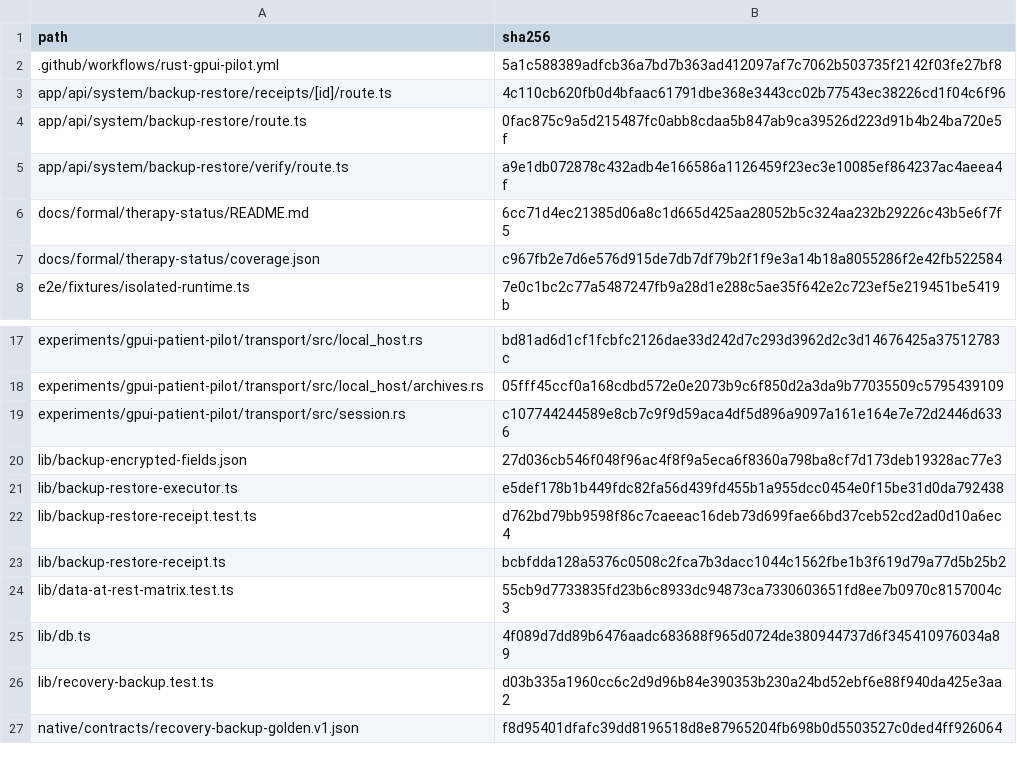
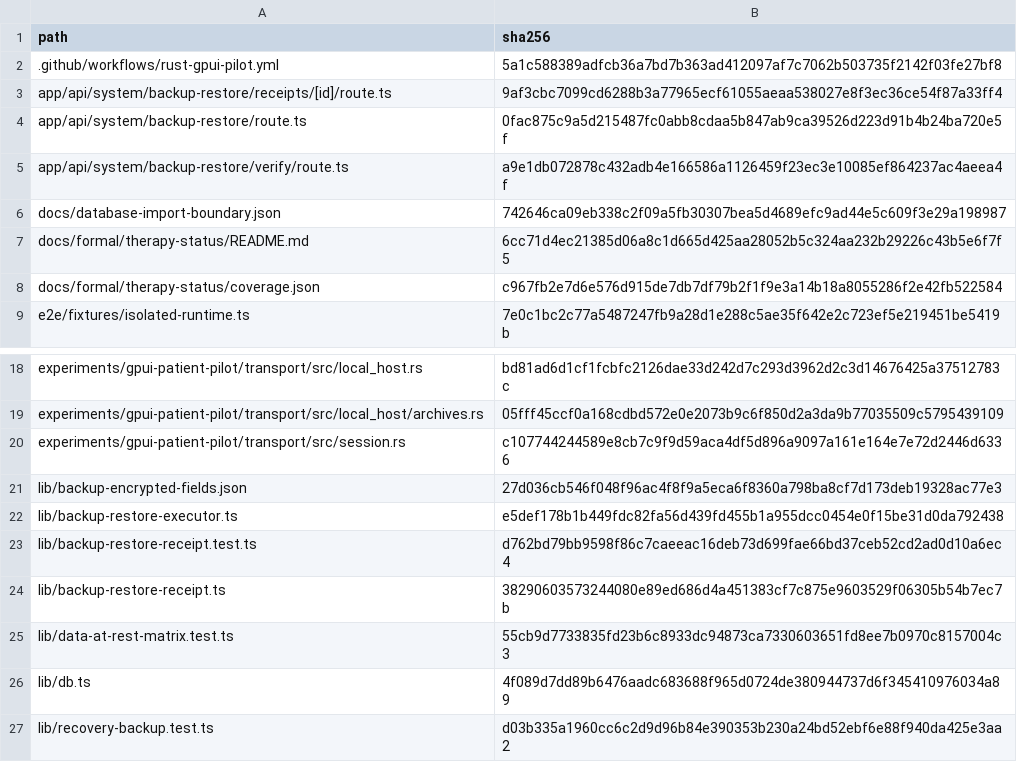
Before and after one commit to Wulfgardr/mediflow, a CSV file: docs/analysis/2026-10-30-gpui-g3-archives/sources-sha256.csv, drawn as a sheet; only a part is shown, gaps mark what is left out; the shorter side is filled out with more unchanged rows.

```diff
--- a/docs/analysis/2026-10-30-gpui-g3-archives/sources-sha256.csv
+++ b/docs/analysis/2026-10-30-gpui-g3-archives/sources-sha256.csv
@@ -2,5 +2,6 @@ path,sha256
 .github/workflows/rust-gpui-pilot.yml,5a1c588389adfcb36a7bd7b363ad412097af7c7062b503735f2142f03fe27bf8
-app/api/system/backup-restore/receipts/[id]/route.ts,4c110cb620fb0d4bfaac61791dbe368e3443cc02b77543ec38226cd1f04c6f96
+app/api/system/backup-restore/receipts/[id]/route.ts,9af3cbc7099cd6288b3a77965ecf61055aeaa538027e8f3ec36ce54f87a33ff4
 app/api/system/backup-restore/route.ts,0fac875c9a5d215487fc0abb8cdaa5b847ab9ca39526d223d91b4b24ba720e5f
 app/api/system/backup-restore/verify/route.ts,a9e1db072878c432adb4e166586a1126459f23ec3e10085ef864237ac4aeea4f
+docs/database-import-boundary.json,742646ca09eb338c2f09a5fb30307bea5d4689efc9ad44e5c609f3e29a198987
 docs/formal/therapy-status/README.md,6cc71d4ec21385d06a8c1d665d425aa28052b5c324aa232b29226c43b5e6f7f5
@@ -22,3 +23,3 @@ lib/backup-restore-executor.ts,e5def178b1b449fdc82fa56d439fd455b1a955dcc0454e0f1
 lib/backup-restore-receipt.test.ts,d762bd79bb9598f86c7caeeac16deb73d699fae66bd37ceb52cd2ad0d10a6ec4
-lib/backup-restore-receipt.ts,bcbfdda128a5376c0508c2fca7b3dacc1044c1562fbe1b3f619d79a77d5b25b2
+lib/backup-restore-receipt.ts,38290603573244080e89ed686d4a451383cf7c875e9603529f06305b54b7ec7b
 lib/data-at-rest-matrix.test.ts,55cb9d7733835fd23b6c8933dc94873ca7330603651fd8ee7b0970c8157004c3
```
Also changed, not shown: 4 other files.
